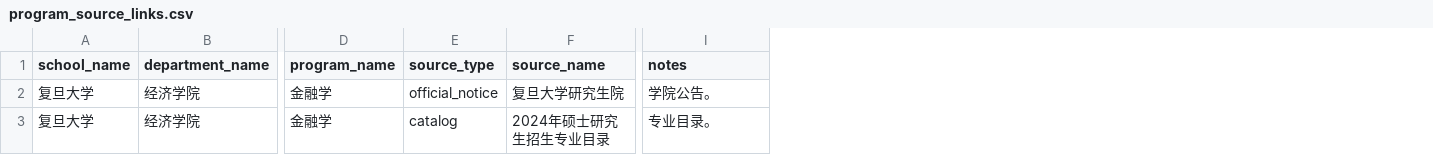
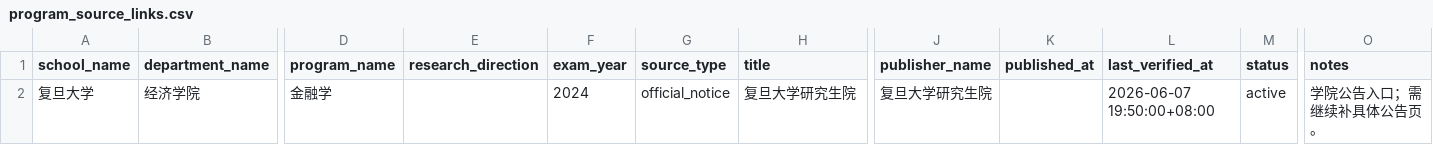
Before and after one commit to Wan-JD/SureGrad, a CSV file: tools/data-import/collected/fudan-finance-2024/program_source_links.csv, drawn as a sheet; only a part is shown, gaps mark what is left out; removed rows and columns are numbered as before the commit, all else as after; rows hold the shown columns only; the diff names each change by its address in the sheet, - before the commit and + after, or states it on an @@ line.

```diff
--- a/tools/data-import/collected/fudan-finance-2024/program_source_links.csv
+++ b/tools/data-import/collected/fudan-finance-2024/program_source_links.csv
+column E (research_direction), empty
+column F (exam_year), row 2: 2024
+column J (publisher_name), row 2: 复旦大学研究生院
+column K (published_at), empty
+column L (last_verified_at), row 2: 2026-06-07 19:50:00+08:00
+column M (status), row 2: active
-H1: source_name
+H1: title
-O2 (notes): 学院公告。
+O2 (notes): 学院公告入口；需继续补具体公告页。
-row 3: 复旦大学 | 经济学院 | 金融学 | catalog | 2024年硕士研究生招生专业目录 | 专业目录。
```
Also changed, not shown: tools/data-import/collected/fudan-finance-2024/program_score_lines.csv, tools/data-import/collected/nju-se-2024/program_score_lines.csv, 53 other files.
